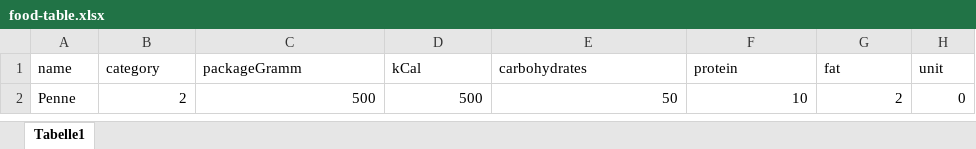
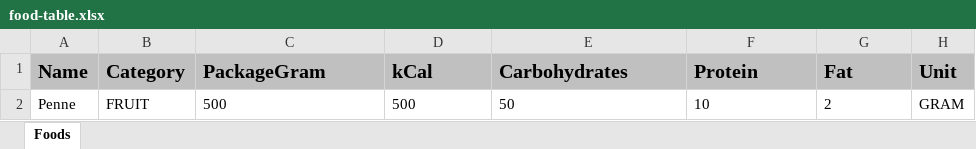
Before and after one commit to FoodAppGroup/FoodApp-Server, an Excel workbook: src/main/resources/database-backup/food-table.xlsx, sheet Foods, drawn as a sheet; values as stored, in another font and other column widths than the file's, no borders; the diff names each change by its address in the sheet, - before the commit and + after, or states it on an @@ line.

Commit message:
add excel management for database backup

```diff
--- a/src/main/resources/database-backup/food-table.xlsx (sheet Foods)
+++ b/src/main/resources/database-backup/food-table.xlsx (sheet Foods)
-sheet tab: Tabelle1
+sheet tab: Foods
-A1: name
+A1: Name
@@ A1:H1 fill: none → #C0C0C0, bold: off → on, text size: larger @@
-B1: category
+B1: Category
-C1: packageGramm
+C1: PackageGram
-E1: carbohydrates
+E1: Carbohydrates
-F1: protein
+F1: Protein
-G1: fat
+G1: Fat
-H1: unit
+H1: Unit
-B2 (Category): 2
+B2 (Category): FRUIT
-C2:G2 alignment: right
+C2:G2 alignment: left
-H2 (Unit): 0
+H2 (Unit): GRAM
```
Also changed, not shown: 5 other files.
